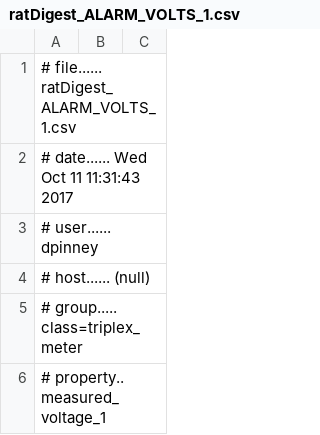
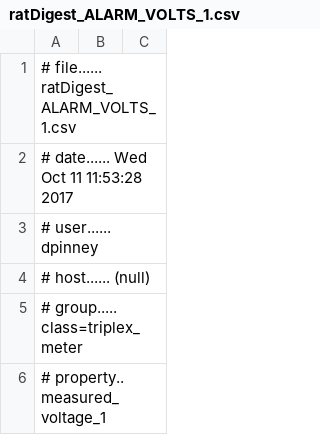
Before and after one commit to dpinney/RatDigest, a CSV file: littleTest/ratDigest_ALARM_VOLTS_1.csv, drawn as a sheet; only a part is shown.

```diff
--- a/littleTest/ratDigest_ALARM_VOLTS_1.csv
+++ b/littleTest/ratDigest_ALARM_VOLTS_1.csv
@@ -1,3 +1,3 @@
 # file...... ratDigest_ALARM_VOLTS_1.csv
-# date...... Wed Oct 11 11:31:43 2017
+# date...... Wed Oct 11 11:53:28 2017
 # user...... dpinney
```
Also changed, not shown: littleTest/ratDigest_ALARM_VOLTS_2.csv, littleTest/ratDigest_METER_tm_1.csv, 7 other files.
